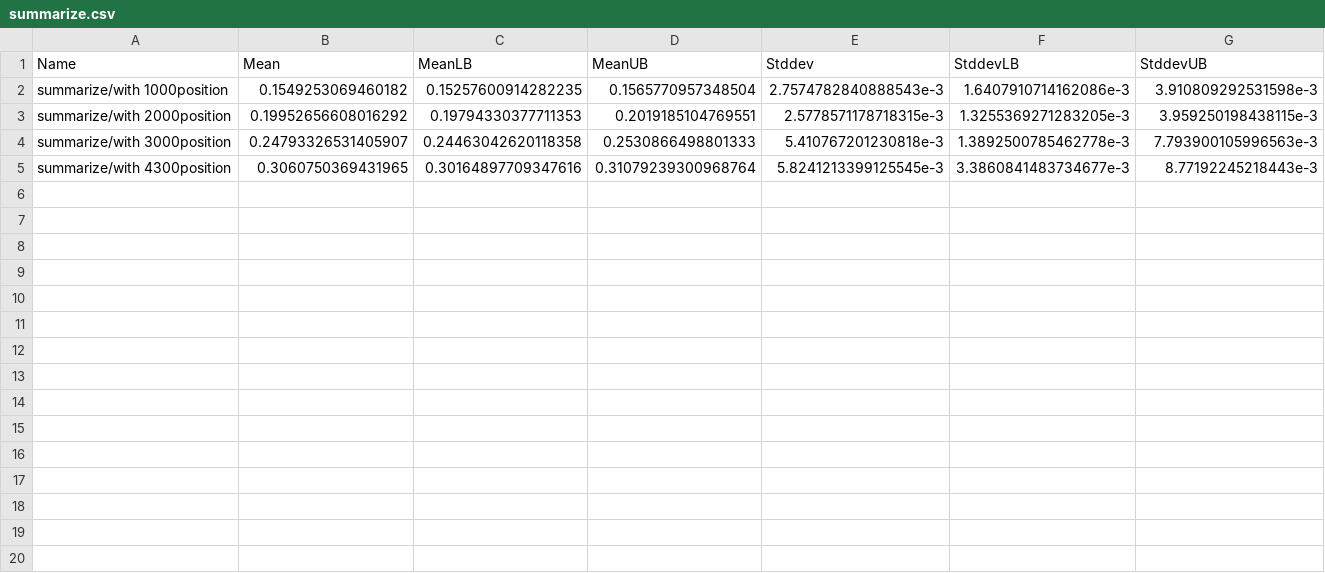
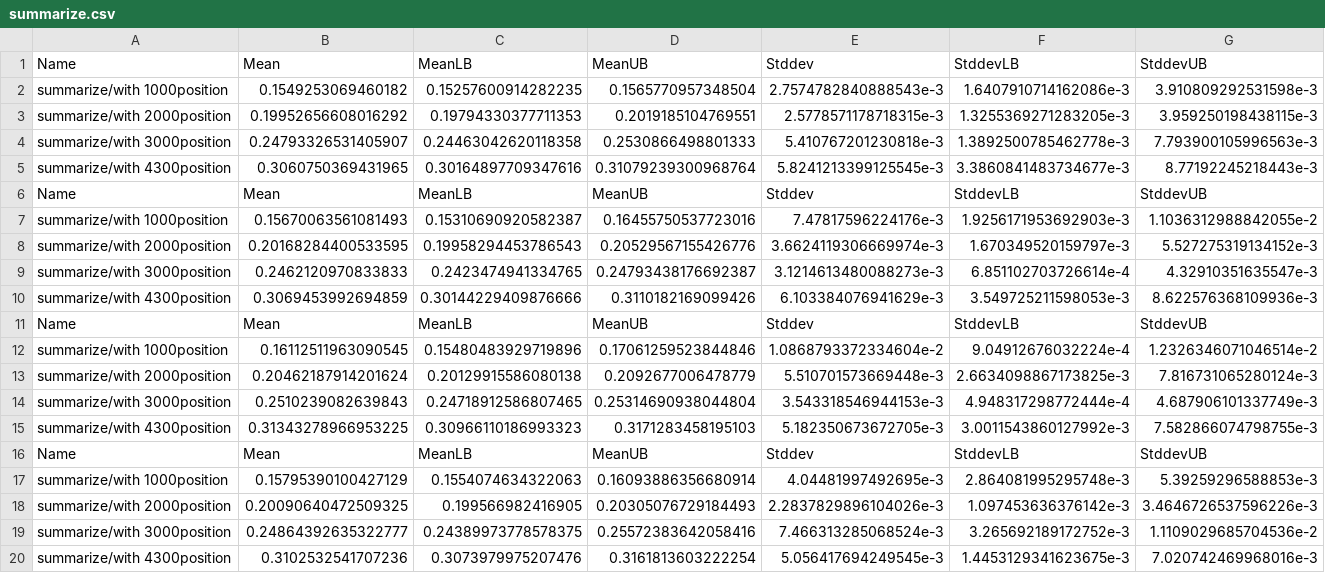
Before and after one commit to maxigit/warehouse-planner, a CSV file: results/summarize.csv, drawn as a sheet; the diff names each change by its address in the sheet, - before the commit and + after, or states it on an @@ line.

```diff
--- a/results/summarize.csv
+++ b/results/summarize.csv
+row 6: Name | Mean | MeanLB | MeanUB | Stddev | StddevLB | StddevUB
+row 7: summarize/with 1000position | 0.15670063561081493 | 0.15310690920582387 | 0.16455750537723016 | 7.47817596224176e-3 | 1.9256171953692903e-3 | 1.1036312988842055e-2
+row 8: summarize/with 2000position | 0.20168284400533595 | 0.19958294453786543 | 0.20529567155426776 | 3.6624119306669974e-3 | 1.670349520159797e-3 | 5.527275319134152e-3
+row 9: summarize/with 3000position | 0.2462120970833833 | 0.2423474941334765 | 0.24793438176692387 | 3.1214613480088273e-3 | 6.851102703726614e-4 | 4.32910351635547e-3
+row 10: summarize/with 4300position | 0.3069453992694859 | 0.30144229409876666 | 0.3110182169099426 | 6.103384076941629e-3 | 3.549725211598053e-3 | 8.622576368109936e-3
+row 11: Name | Mean | MeanLB | MeanUB | Stddev | StddevLB | StddevUB
+row 12: summarize/with 1000position | 0.16112511963090545 | 0.15480483929719896 | 0.17061259523844846 | 1.0868793372334604e-2 | 9.04912676032224e-4 | 1.2326346071046514e-2
+row 13: summarize/with 2000position | 0.20462187914201624 | 0.20129915586080138 | 0.2092677006478779 | 5.510701573669448e-3 | 2.6634098867173825e-3 | 7.816731065280124e-3
+row 14: summarize/with 3000position | 0.2510239082639843 | 0.24718912586807465 | 0.25314690938044804 | 3.543318546944153e-3 | 4.948317298772444e-4 | 4.687906101337749e-3
+row 15: summarize/with 4300position | 0.31343278966953225 | 0.30966110186993323 | 0.3171283458195103 | 5.182350673672705e-3 | 3.0011543860127992e-3 | 7.582866074798755e-3
+row 16: Name | Mean | MeanLB | MeanUB | Stddev | StddevLB | StddevUB
+row 17: summarize/with 1000position | 0.15795390100427129 | 0.1554074634322063 | 0.16093886356680914 | 4.04481997492695e-3 | 2.864081995295748e-3 | 5.39259296588853e-3
+row 18: summarize/with 2000position | 0.20090640472509325 | 0.199566982416905 | 0.20305076729184493 | 2.2837829896104026e-3 | 1.097453636376142e-3 | 3.4646726537596226e-3
+row 19: summarize/with 3000position | 0.24864392635322777 | 0.24389973778578375 | 0.25572383642058416 | 7.466313285068524e-3 | 3.265692189172752e-3 | 1.1109029685704536e-2
+row 20: summarize/with 4300position | 0.3102532541707236 | 0.3073979975207476 | 0.3161813603222254 | 5.056417694249545e-3 | 1.4453129341623675e-3 | 7.020742469968016e-3
```
Also changed, not shown: 1 other file.
